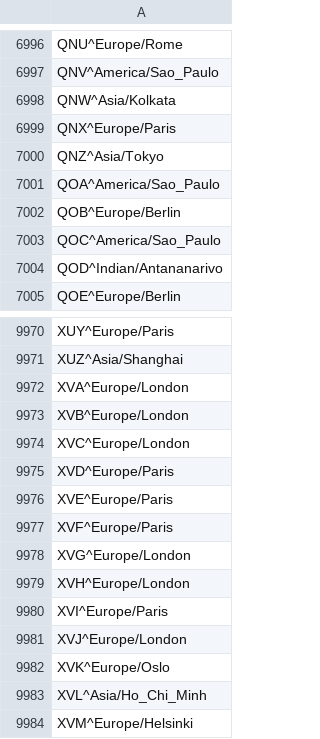
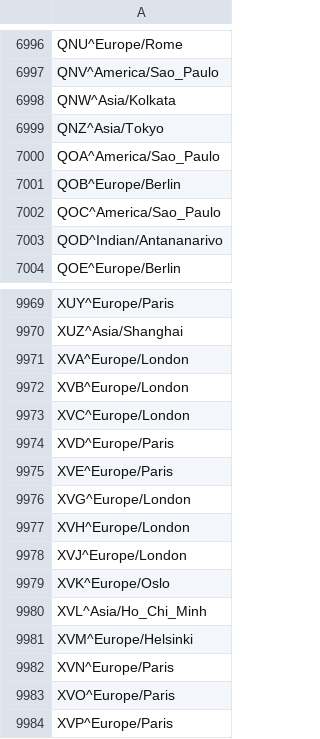
Before and after one commit to benct/iata-utils, a CSV file: generated/iata_tz.csv, drawn as a sheet; only a part is shown, gaps mark what is left out; the shorter side is filled out with more unchanged rows.

Commit message:
Update generated data files (2018-12-12)

```diff
--- a/generated/iata_tz.csv
+++ b/generated/iata_tz.csv
@@ -6998,3 +6998,2 @@ QNV^America/Sao_Paulo
 QNW^Asia/Kolkata
-QNX^Europe/Paris
 QNZ^Asia/Tokyo
@@ -9976,6 +9975,4 @@ XVD^Europe/Paris
 XVE^Europe/Paris
-XVF^Europe/Paris
 XVG^Europe/London
 XVH^Europe/London
-XVI^Europe/Paris
 XVJ^Europe/London
```
